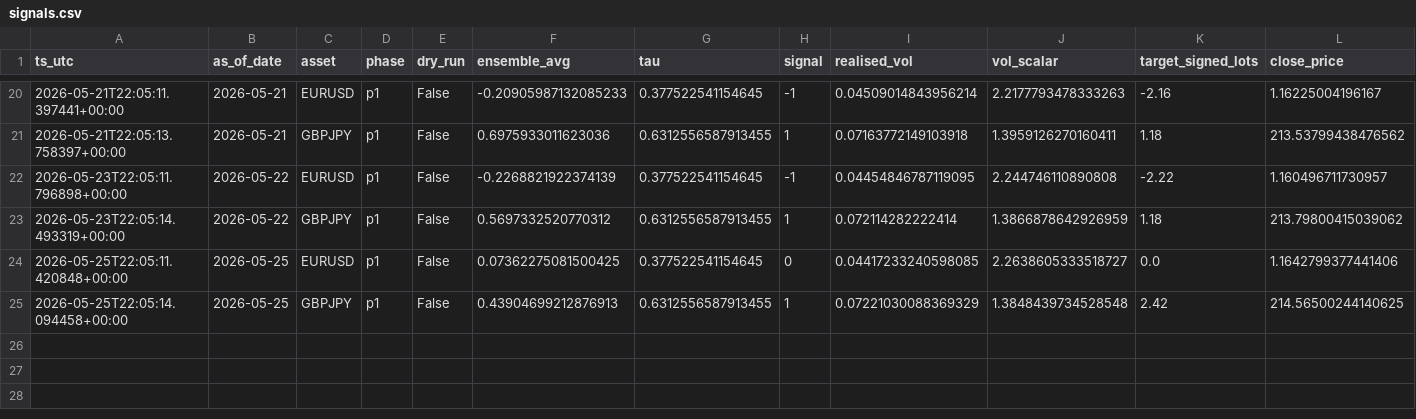
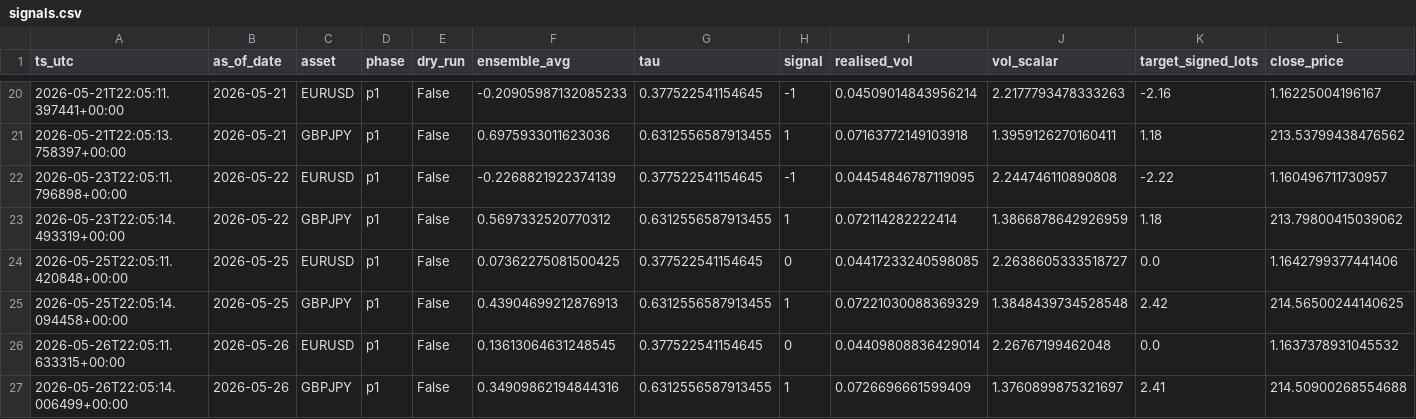
Before and after one commit to FrogAstronaut232/ftmo-dashboard, a CSV file: data/200k/g2/live/signals.csv, drawn as a sheet; only a part is shown, gaps mark what is left out; rows hold the shown columns only; the diff names each change by its address in the sheet, - before the commit and + after, or states it on an @@ line.

Commit message:
data: report 2026-05-26 22:05 UTC

```diff
--- a/data/200k/g2/live/signals.csv
+++ b/data/200k/g2/live/signals.csv
+row 26: 2026-05-26T22:05:11.633315+00:00 | 2026-05-26 | EURUSD | p1 | False | 0.13613064631248545 | 0.377522541154645 | 0 | 0.04409808836429014 | 2.26767199462048 | 0.0 | 1.1637378931045532
+row 27: 2026-05-26T22:05:14.006499+00:00 | 2026-05-26 | GBPJPY | p1 | False | 0.34909862194844316 | 0.6312556587913455 | 1 | 0.0726696661599409 | 1.3760899875321697 | 2.41 | 214.50900268554688
```
Also changed, not shown: 4 other files.
